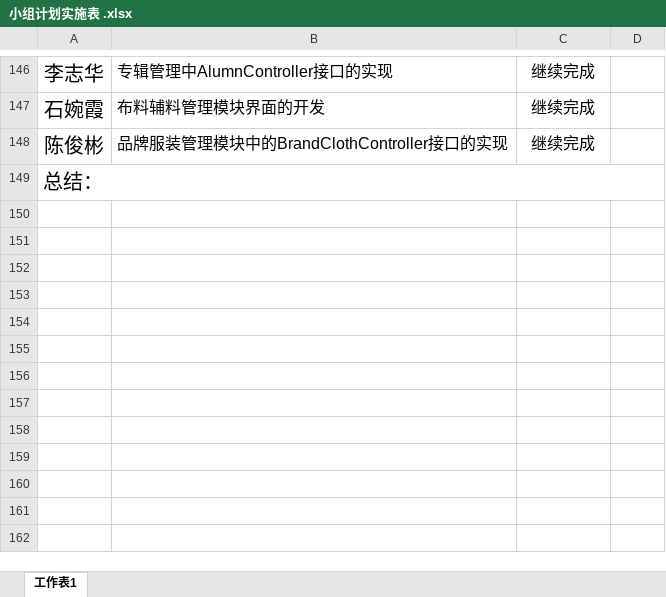
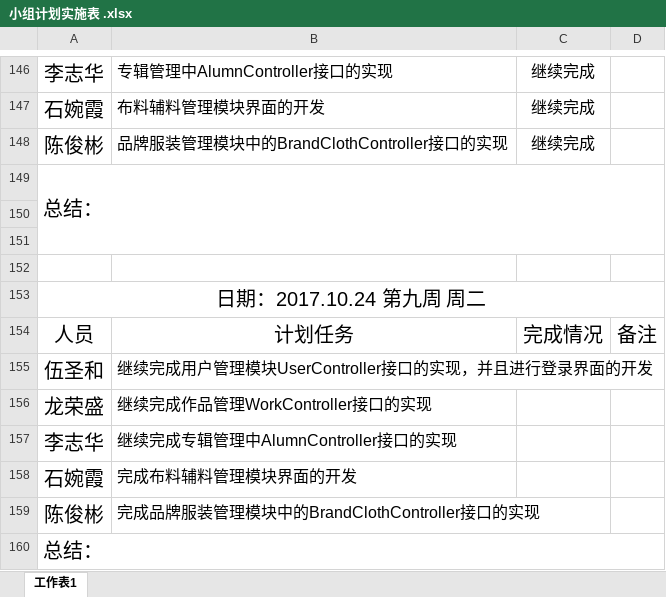
Before and after one commit to gdqysoft/fcsapp, an Excel workbook: 第二组/小组计划实施表 .xlsx, sheet 工作表1, drawn as a sheet; only a part is shown, gaps mark what is left out; values as stored, in another font and other column widths than the file's, no borders; the diff names each change by its address in the sheet, - before the commit and + after, or states it on an @@ line.

Commit message:
Add files via upload

```diff
--- a/第二组/小组计划实施表 .xlsx (sheet 工作表1)
+++ b/第二组/小组计划实施表 .xlsx (sheet 工作表1)
+row 150: (empty)
+row 151: (empty)
+row 152: (empty)
+row 153: 日期：2017.10.24 第九周 周二
+row 154: 人员 | 计划任务 | 完成情况 | 备注
+row 155: 伍圣和 | 继续完成用户管理模块UserController接口的实现，并且进行登录界面的开发
+row 156: 龙荣盛 | 继续完成作品管理WorkController接口的实现
+row 157: 李志华 | 继续完成专辑管理中AlumnController接口的实现
+row 158: 石婉霞 | 完成布料辅料管理模块界面的开发
+row 159: 陈俊彬 | 完成品牌服装管理模块中的BrandClothController接口的实现
+row 160: 总结：
```
